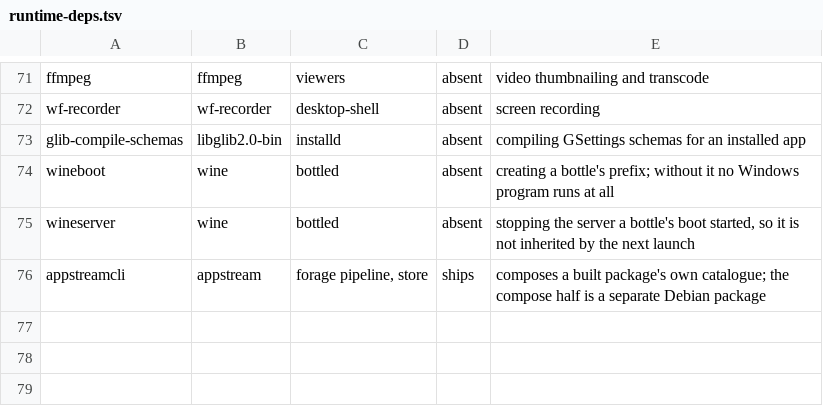
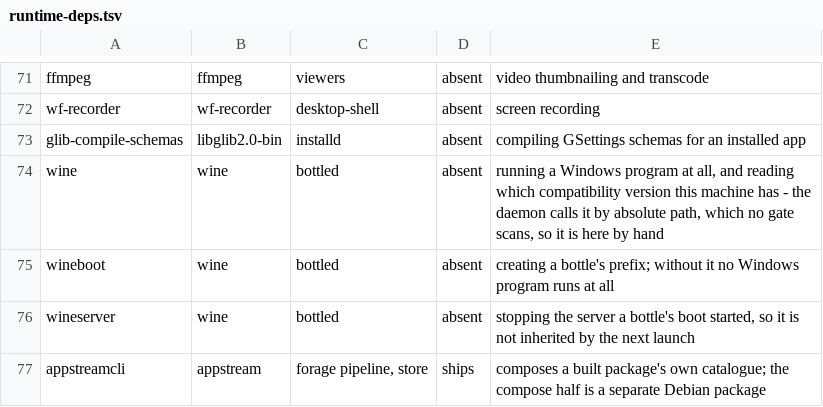
Before and after one commit to arlenos/arlen, a TSV file: dev/scripts/runtime-deps.tsv, drawn as a sheet; only a part is shown, gaps mark what is left out.

Commit message:
dev: the runtime-deps scan sees a binary spawned through a path constant

```diff
--- a/dev/scripts/runtime-deps.tsv
+++ b/dev/scripts/runtime-deps.tsv
@@ -73,2 +73,3 @@ wf-recorder	wf-recorder	desktop-shell	absent	screen recording
 glib-compile-schemas	libglib2.0-bin	installd	absent	compiling GSettings schemas for an installed app
+wine	wine	bottled	absent	running a Windows program at all, and reading which compatibility version this machine has - the daemon calls it by absolute path, which no gate scans, so it is here by hand
 wineboot	wine	bottled	absent	creating a bottle's prefix; without it no Windows program runs at all
```
Also changed, not shown: 1 other file.
